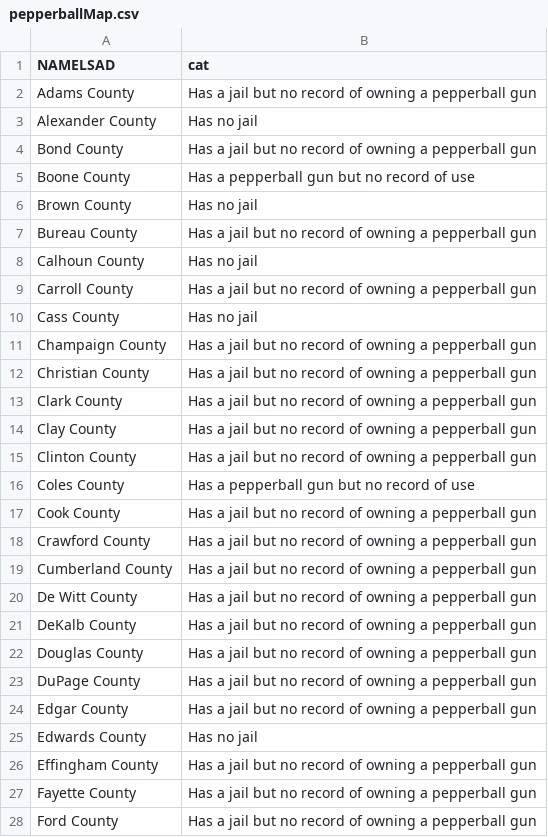
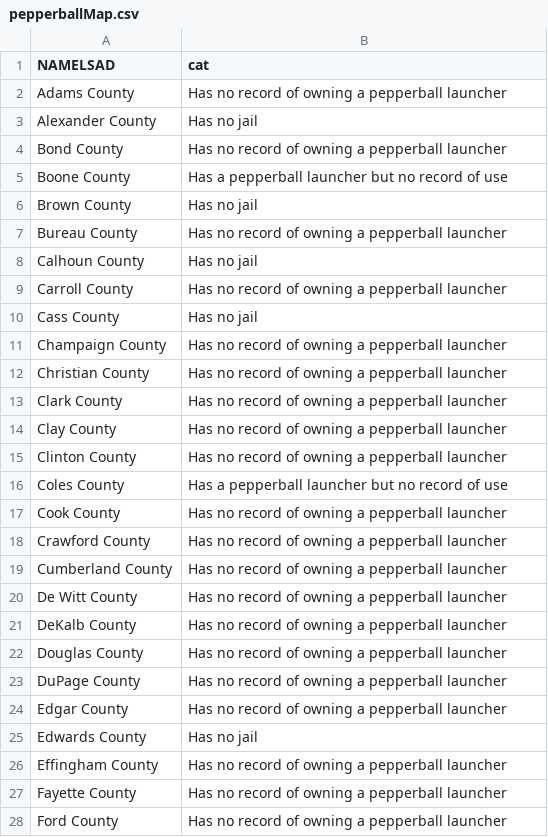
Before and after one commit to aadams-bga/insideIllinoisJails, a CSV file: pepperballMap/pepperballMap.csv, drawn as a sheet; only a part is shown; the diff covers the shown part only.

```diff
--- a/pepperballMap/pepperballMap.csv
+++ b/pepperballMap/pepperballMap.csv
@@ -1,28 +1,28 @@
 NAMELSAD,cat
-Adams County,Has a jail but no record of owning a pepperball gun
+Adams County,Has no record of owning a pepperball launcher
 Alexander County,Has no jail
-Bond County,Has a jail but no record of owning a pepperball gun
-Boone County,Has a pepperball gun but no record of use
+Bond County,Has no record of owning a pepperball launcher
+Boone County,Has a pepperball launcher but no record of use
 Brown County,Has no jail
-Bureau County,Has a jail but no record of owning a pepperball gun
+Bureau County,Has no record of owning a pepperball launcher
 Calhoun County,Has no jail
-Carroll County,Has a jail but no record of owning a pepperball gun
+Carroll County,Has no record of owning a pepperball launcher
 Cass County,Has no jail
-Champaign County,Has a jail but no record of owning a pepperball gun
-Christian County,Has a jail but no record of owning a pepperball gun
-Clark County,Has a jail but no record of owning a pepperball gun
-Clay County,Has a jail but no record of owning a pepperball gun
-Clinton County,Has a jail but no record of owning a pepperball gun
-Coles County,Has a pepperball gun but no record of use
-Cook County,Has a jail but no record of owning a pepperball gun
-Crawford County,Has a jail but no record of owning a pepperball gun
-Cumberland County,Has a jail but no record of owning a pepperball gun
-De Witt County,Has a jail but no record of owning a pepperball gun
-DeKalb County,Has a jail but no record of owning a pepperball gun
-Douglas County,Has a jail but no record of owning a pepperball gun
-DuPage County,Has a jail but no record of owning a pepperball gun
-Edgar County,Has a jail but no record of owning a pepperball gun
+Champaign County,Has no record of owning a pepperball launcher
+Christian County,Has no record of owning a pepperball launcher
+Clark County,Has no record of owning a pepperball launcher
+Clay County,Has no record of owning a pepperball launcher
+Clinton County,Has no record of owning a pepperball launcher
+Coles County,Has a pepperball launcher but no record of use
+Cook County,Has no record of owning a pepperball launcher
+Crawford County,Has no record of owning a pepperball launcher
+Cumberland County,Has no record of owning a pepperball launcher
+De Witt County,Has no record of owning a pepperball launcher
+DeKalb County,Has no record of owning a pepperball launcher
+Douglas County,Has no record of owning a pepperball launcher
+DuPage County,Has no record of owning a pepperball launcher
+Edgar County,Has no record of owning a pepperball launcher
 Edwards County,Has no jail
-Effingham County,Has a jail but no record of owning a pepperball gun
-Fayette County,Has a jail but no record of owning a pepperball gun
-Ford County,Has a jail but no record of owning a pepperball gun
+Effingham County,Has no record of owning a pepperball launcher
+Fayette County,Has no record of owning a pepperball launcher
+Ford County,Has no record of owning a pepperball launcher
```
Also changed, not shown: 68 edited cells elsewhere in this file, regulatoryModels/regulatoryModels.csv, 7 other files.
